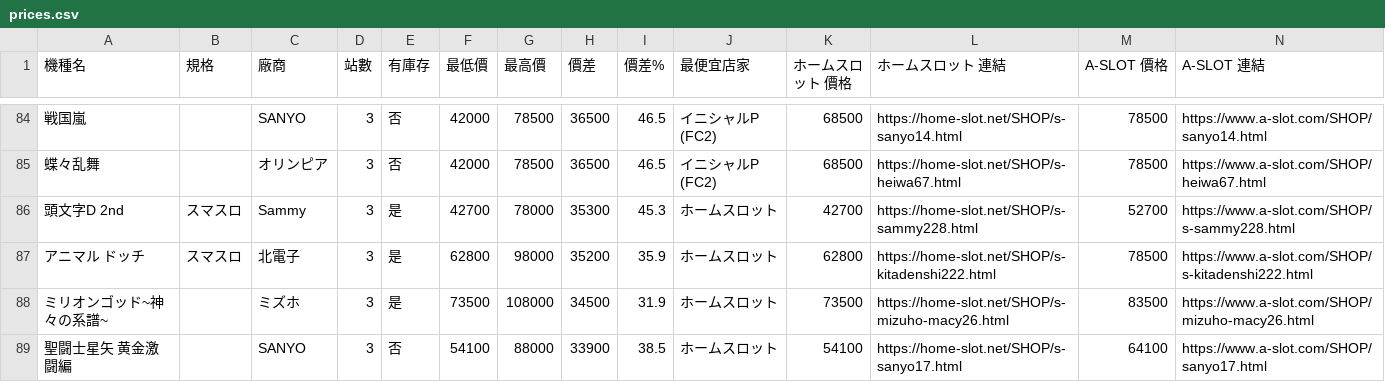
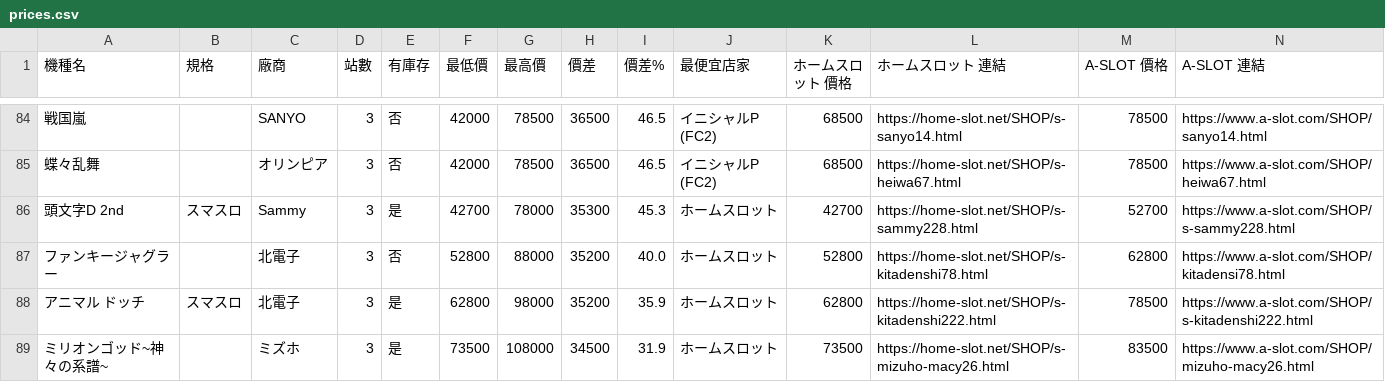
Before and after one commit to z870017/slot-price-watch, a CSV file: docs/prices.csv, drawn as a sheet; only a part is shown, gaps mark what is left out; the shorter side is filled out with more unchanged rows; rows hold the shown columns only; the diff covers the shown part only; the diff names each change by its address in the sheet, - before the commit and + after, or states it on an @@ line.

```diff
--- a/docs/prices.csv
+++ b/docs/prices.csv
+row 87: ファンキージャグラー |  | 北電子 | 3 | 否 | 52800 | 88000 | 35200 | 40.0 | ホームスロット | 52800 | https://home-slot.net/SHOP/s-kitadenshi78.html | 62800 | https://www.a-slot.com/SHOP/kitadensi78.html
```
Also changed, not shown: 4 added rows, 5 removed rows and 4 edited cells elsewhere in this file, docs/changes.csv, docs/summary.csv, 4 other files.
